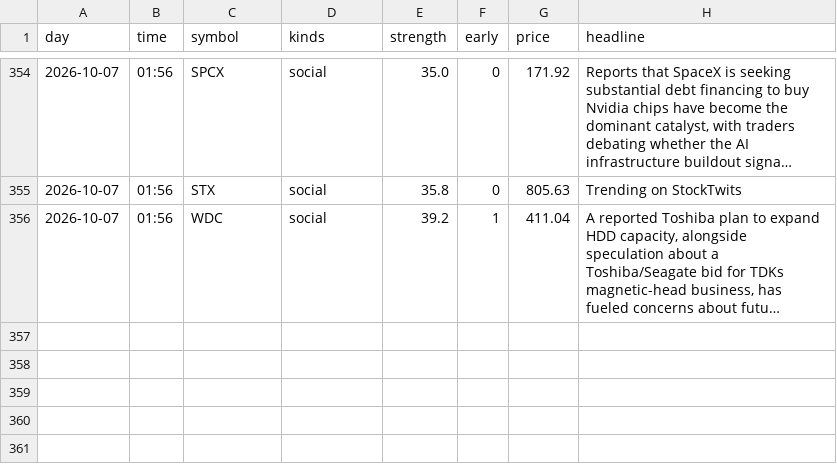
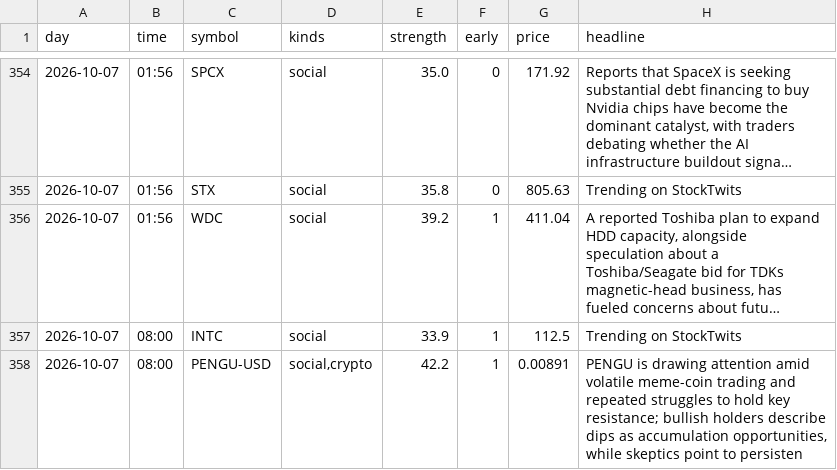
Before and after one commit to jwill736/market-tracker, a CSV file: early_calls.csv, drawn as a sheet; only a part is shown, gaps mark what is left out; long unchanged cells end in …; the diff names each change by its address in the sheet, - before the commit and + after, or states it on an @@ line.

```diff
--- a/early_calls.csv
+++ b/early_calls.csv
+row 357: 2026-10-07 | 08:00 | INTC | social | 33.9 | 1 | 112.5 | Trending on StockTwits
+row 358: 2026-10-07 | 08:00 | PENGU-USD | social,crypto | 42.2 | 1 | 0.00891 | PENGU is drawing attention amid volatile meme-coin trading and repeated struggles to hold key resistance; bullish holders describe dips as accumulation opportunities, while skeptics point to persisten
```
Also changed, not shown: stakes.csv.
